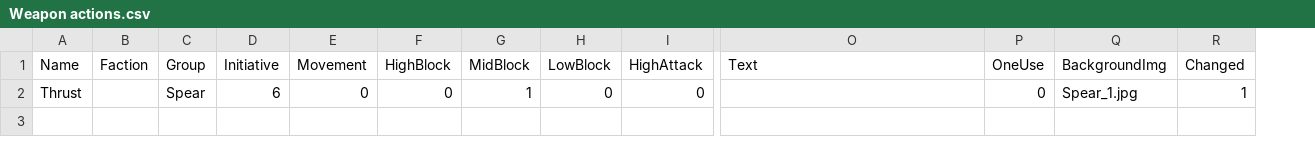
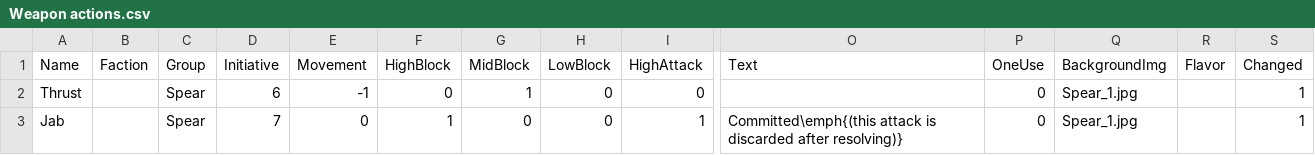
Before and after one commit to thesilencelies/mobileSuitGame, a CSV file: Weapon actions.csv, drawn as a sheet; only a part is shown, gaps mark what is left out; rows hold the shown columns only; the diff names each change by its address in the sheet, - before the commit and + after, or states it on an @@ line.

Commit message:
add flavor

```diff
--- a/Weapon actions.csv
+++ b/Weapon actions.csv
+column R (Flavor), empty
-E2 (Movement): 0
+E2 (Movement): -1
+row 3: Jab |  | Spear | 7 | 0 | 1 | 0 | 0 | 1 | Committed\emph{(this attack is discarded after resolving)} | 0 | Spear_1.jpg |  | 1
```
Also changed, not shown: Booster actions.csv, Frames.csv, 4 other files.
